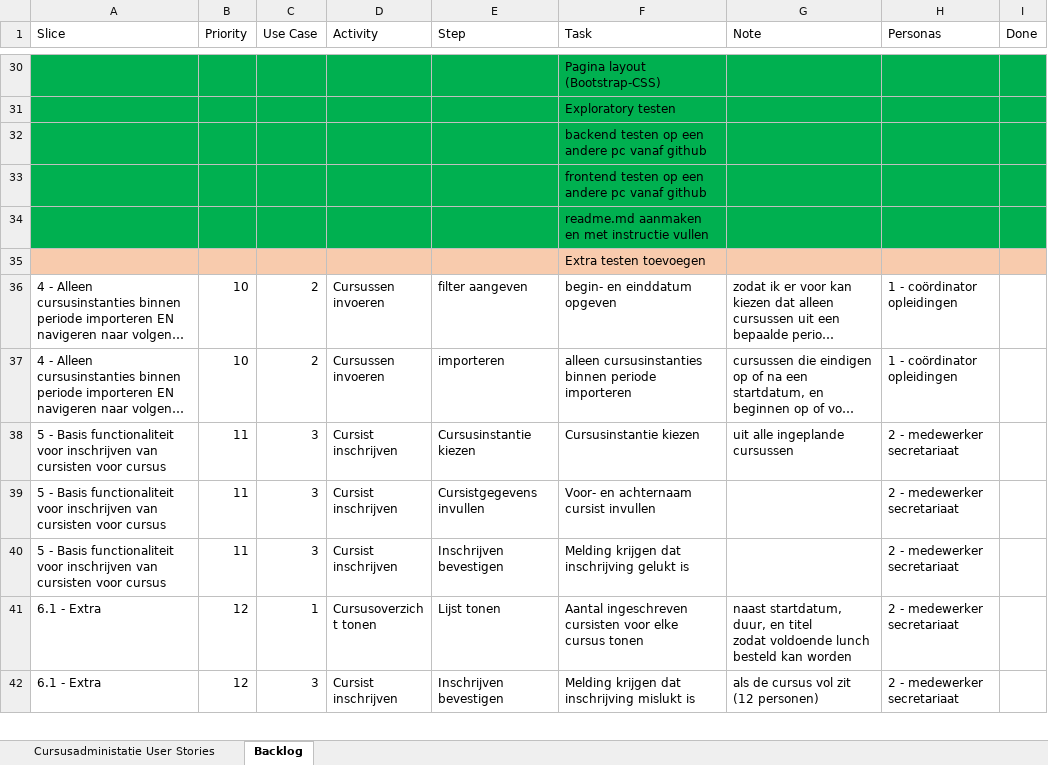
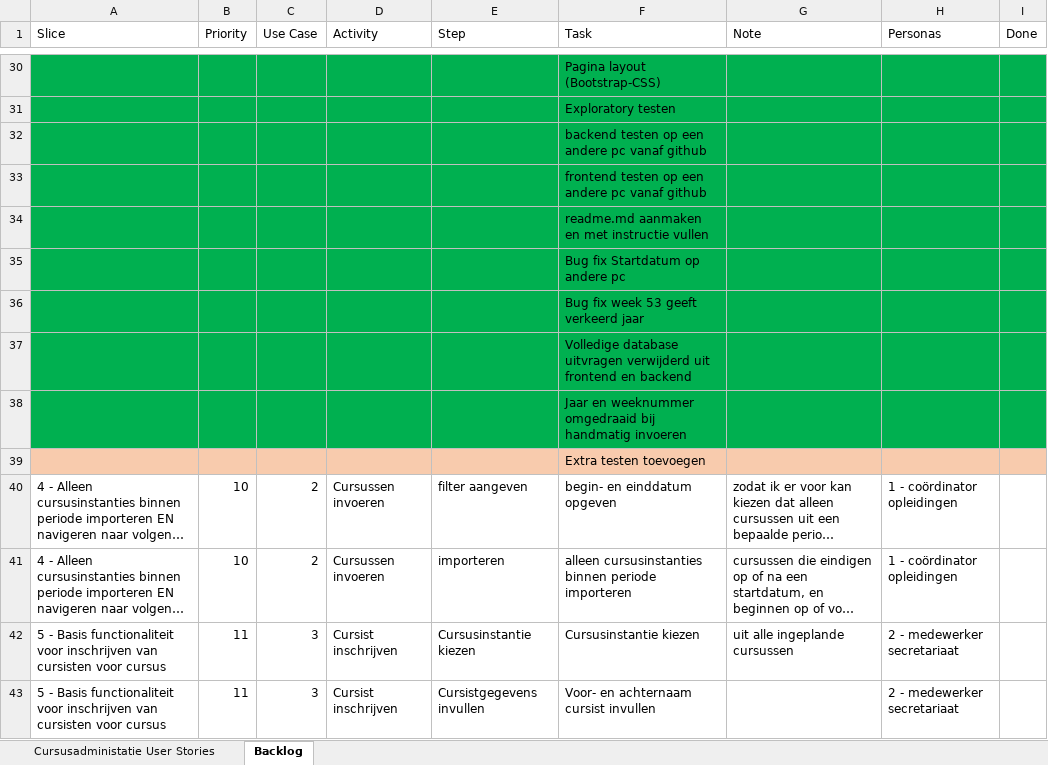
Before and after one commit to Bastianus/Case_BPM3, an Excel workbook: Backlog.xlsx, sheet Backlog, drawn as a sheet; only a part is shown, gaps mark what is left out; the shorter side is filled out with more unchanged rows; long unchanged cells end in …; values as stored, in another font and other column widths than the file's, no borders; the diff names each change by its address in the sheet, - before the commit and + after, or states it on an @@ line.

Commit message:
Backlog update

```diff
--- a/Backlog.xlsx (sheet Backlog)
+++ b/Backlog.xlsx (sheet Backlog)
+row 35:  |  |  |  |  | Bug fix Startdatum op andere pc
+row 36:  |  |  |  |  | Bug fix week 53 geeft verkeerd jaar
+row 37:  |  |  |  |  | Volledige database uitvragen verwijderd uit frontend en backend
+row 38:  |  |  |  |  | Jaar en weeknummer omgedraaid bij handmatig invoeren
```
